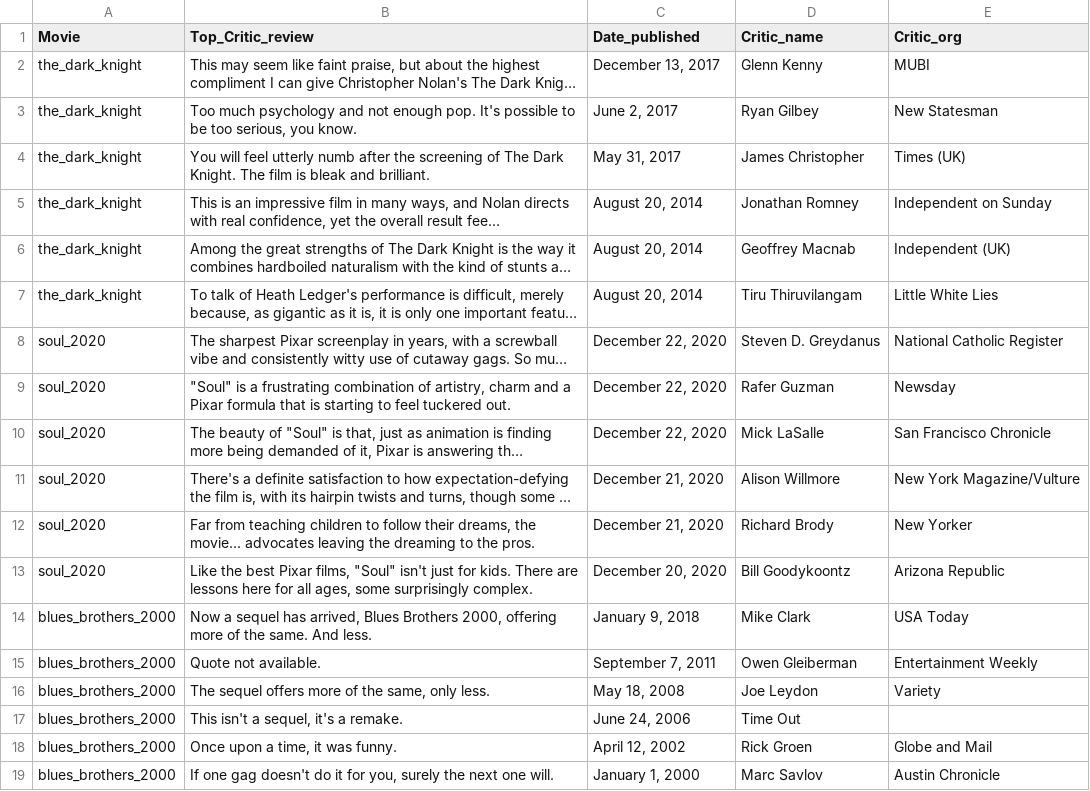
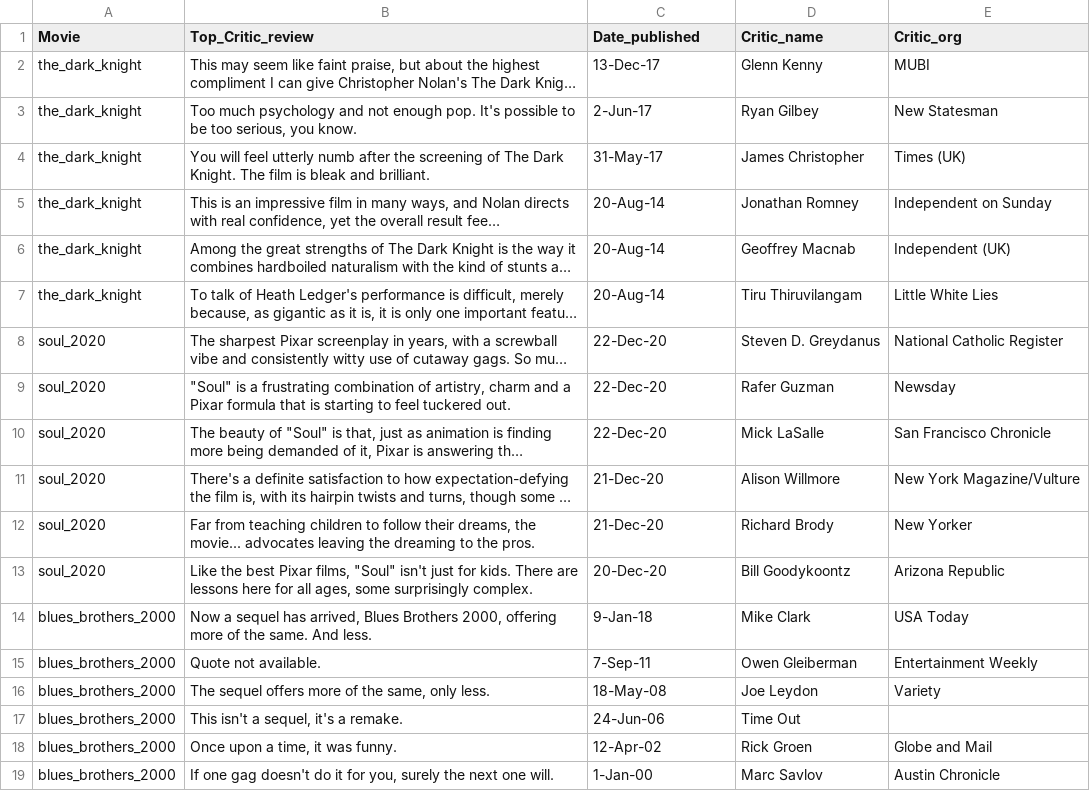
Before and after one commit to prithvikolla/Data_Science_Internship, a CSV file: Top_critics.csv, drawn as a sheet; long unchanged cells end in …; the diff names each change by its address in the sheet, - before the commit and + after, or states it on an @@ line.

```diff
--- a/Top_critics.csv
+++ b/Top_critics.csv
-C2 (Date_published): December 13, 2017
+C2 (Date_published): 13-Dec-17
-C3 (Date_published): June 2, 2017
+C3 (Date_published): 2-Jun-17
-C4 (Date_published): May 31, 2017
+C4 (Date_published): 31-May-17
-C5:C7 (Date_published): August 20, 2014
+C5:C7 (Date_published): 20-Aug-14
-C8:C10 (Date_published): December 22, 2020
+C8:C10 (Date_published): 22-Dec-20
-C11:C12 (Date_published): December 21, 2020
+C11:C12 (Date_published): 21-Dec-20
-C13 (Date_published): December 20, 2020
+C13 (Date_published): 20-Dec-20
-C14 (Date_published): January 9, 2018
+C14 (Date_published): 9-Jan-18
-C15 (Date_published): September 7, 2011
+C15 (Date_published): 7-Sep-11
-C16 (Date_published): May 18, 2008
+C16 (Date_published): 18-May-08
-C17 (Date_published): June 24, 2006
+C17 (Date_published): 24-Jun-06
-C18 (Date_published): April 12, 2002
+C18 (Date_published): 12-Apr-02
-C19 (Date_published): January 1, 2000
+C19 (Date_published): 1-Jan-00
```
Also changed, not shown: 1 other file.
